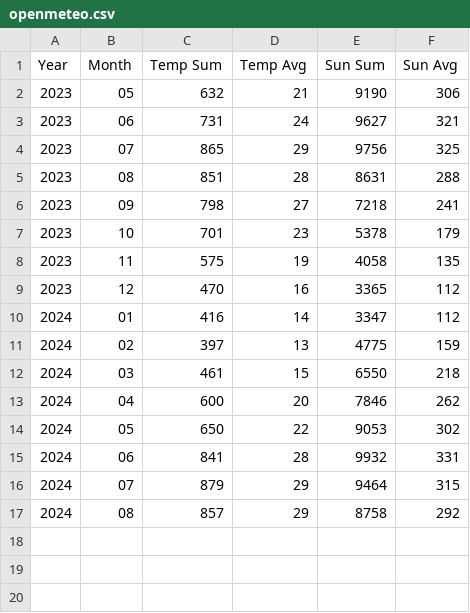
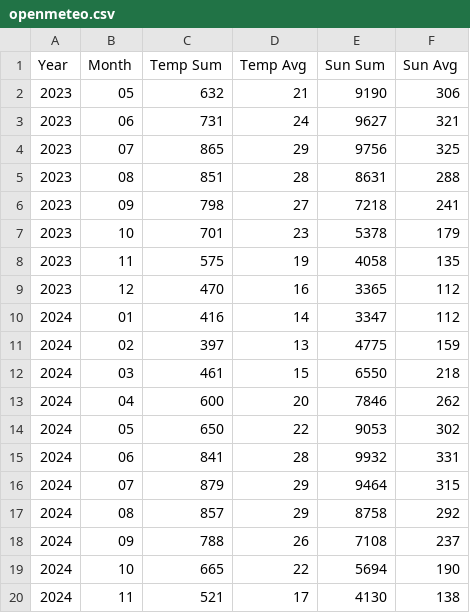
Before and after one commit to antonkorch/openmeteo, a CSV file: openmeteo.csv, drawn as a sheet; the diff names each change by its address in the sheet, - before the commit and + after, or states it on an @@ line.

Commit message:
updated sep-nov24

```diff
--- a/openmeteo.csv
+++ b/openmeteo.csv
+row 18: 2024 | 09 | 788 | 26 | 7108 | 237
+row 19: 2024 | 10 | 665 | 22 | 5694 | 190
+row 20: 2024 | 11 | 521 | 17 | 4130 | 138
```
